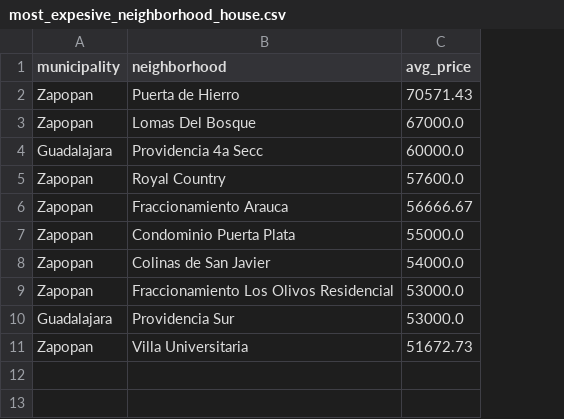
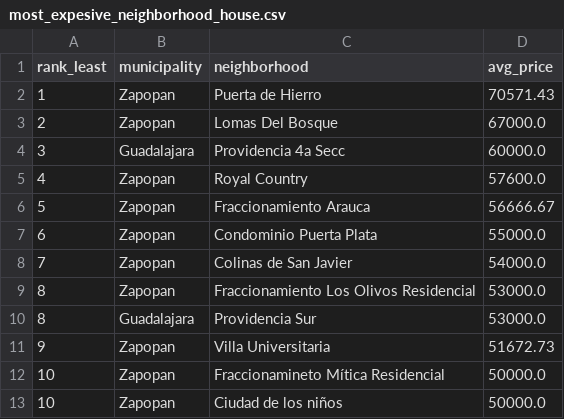
Before and after one commit to ethel-rios/bigquery-rental-analysis, a CSV file: CSV query results/Houses/most_expesive_neighborhood_house.csv, drawn as a sheet; the diff names each change by its address in the sheet, - before the commit and + after, or states it on an @@ line.

Commit message:
Update most_expesive_neighborhood_house.csv

```diff
--- a/CSV query results/Houses/most_expesive_neighborhood_house.csv
+++ b/CSV query results/Houses/most_expesive_neighborhood_house.csv
+column A (rank_least), rows 2-11: 1 | 2 | 3 | 4 | 5 | 6 | 7 | 8 | 8 | 9
+row 12: 10 | Zapopan | Fraccionamineto Mítica Residencial | 50000.0
+row 13: 10 | Zapopan | Ciudad de los niños | 50000.0
```
